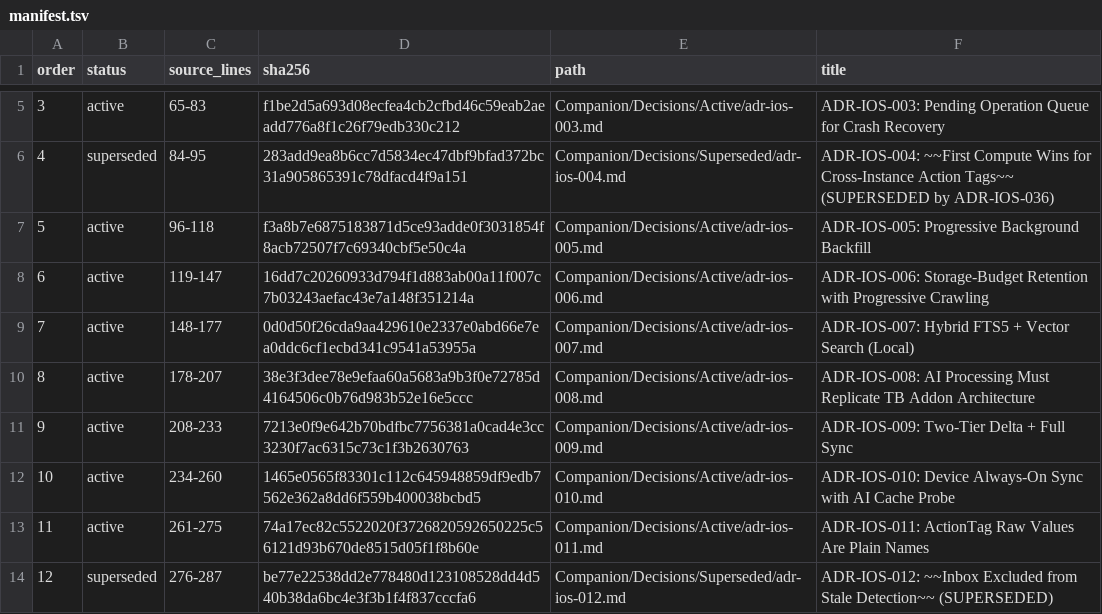
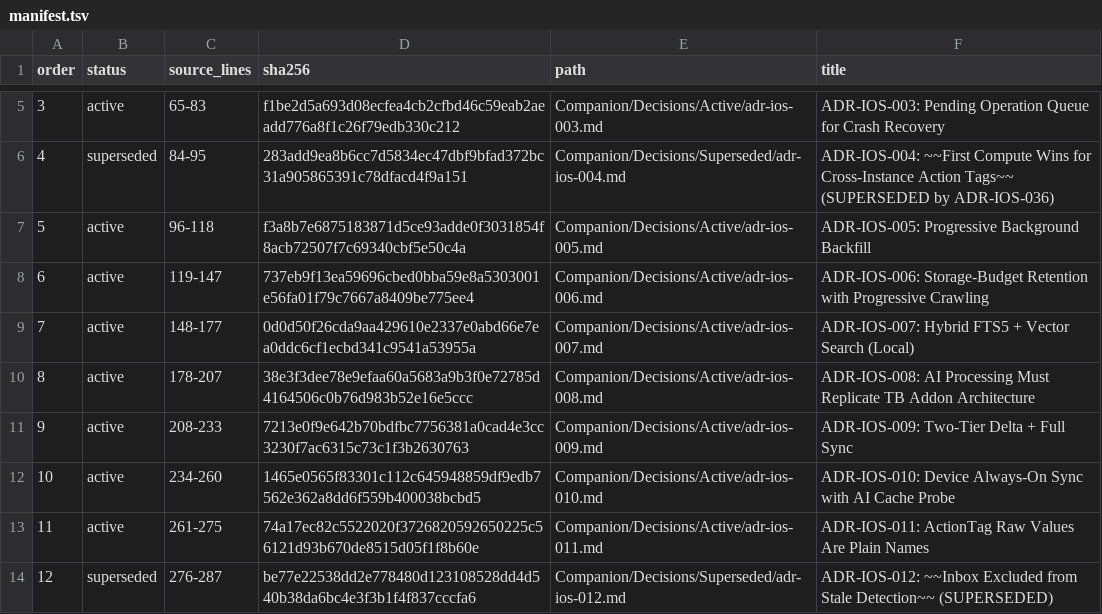
Before and after one commit to TabMail/tabmail-ios, a TSV file: Companion/Decisions/manifest.tsv, drawn as a sheet; only a part is shown, gaps mark what is left out.

Commit message:
Size the database upgrade's free-space check by the data it copies
The one-time upgrade of an older install's database to incremental
vacuum asked for twice the database file's size free. A VACUUM copies
only the pages that hold data: its temporary copy is about that size,
and the copy then passes through the WAL once more, each 4 KB page with
a 24-byte frame header. On a database that the storage limit and the
body evict had left mostly empty, the check asked for far more room than
the rewrite uses (the file's size over its data, times), so a phone
short of space could not upgrade at all. On a database with almost no
empty pages, twice was a little short, and the rewrite could run out of
space near its end and roll back.

The need is now 2.05 times the database's pages less its empty pages
(DatabaseVacuum.SpaceState.liveBytes, the same header measure the
storage estimate uses since #1437). The copy and its WAL frames take
about 2.006 times; the pointer-map pages the incremental copy adds
(about one page in 820), the WAL index's growth (8 bytes a frame) and
the WAL's header bring that to about 2.010, and the rest is margin for a
copy laid out a little differently (#1545). Both callers use it: the
upgrade notice's room check (DatabaseUpgrade.refreshConditions), whose
figure is the same need, and the check before each database's VACUUM
(SyncEngine.upgradeOne). The notice's wording is unchanged. No new
statement, query registry row or migration.

ADR-IOS-121's room decision, ADR-IOS-006, the decisions index and
memory 026 are amended to the new measure, and their manifest hashes
re-pinned. The upgrade's order, its notice's wording for a phone too
full to upgrade, and the WAL checkpoints between the background job's
steps are left as they are.

Tests: a real older-install email database of mostly empty pages
upgrades with exactly the new need free, less than its file's own size
(fails on the old check); the upgrade notice starts on a device with
room for the data of a huge, nearly empty database, and asks for exactly
the check's need (fails on the old check); on a packed database, a
measured VACUUM's copy, WAL and WAL index growth stay within the need;
the need covers the copy with its pointer-map pages, its WAL frames, the
WAL header and the WAL index, and rounds up; the one-byte-short and
first-database-short cases use the new measure.

Fixes #1449
Fixes #1545

Signed-off-by: Kwang Moo Yi <kmyi@tabmail.ai>

```diff
--- a/Companion/Decisions/manifest.tsv
+++ b/Companion/Decisions/manifest.tsv
@@ -7,3 +7,3 @@ order	status	source_lines	sha256	path	title
 5	active	96-118	f3a8b7e6875183871d5ce93adde0f3031854f8acb72507f7c69340cbf5e50c4a	Companion/Decisions/Active/adr-ios-005.md	ADR-IOS-005: Progressive Background Backfill
-6	active	119-147	16dd7c20260933d794f1d883ab00a11f007c7b03243aefac43e7a148f351214a	Companion/Decisions/Active/adr-ios-006.md	ADR-IOS-006: Storage-Budget Retention with Progressive Crawling
+6	active	119-147	737eb9f13ea59696cbed0bba59e8a5303001e56fa01f79c7667a8409be775ee4	Companion/Decisions/Active/adr-ios-006.md	ADR-IOS-006: Storage-Budget Retention with Progressive Crawling
 7	active	148-177	0d0d50f26cda9aa429610e2337e0abd66e7ea0ddc6cf1ecbd341c9541a53955a	Companion/Decisions/Active/adr-ios-007.md	ADR-IOS-007: Hybrid FTS5 + Vector Search (Local)
```
Also changed, not shown: Companion/Memory/manifest.tsv, 10 other files.
